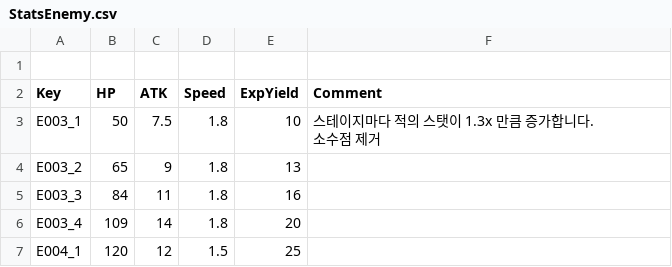
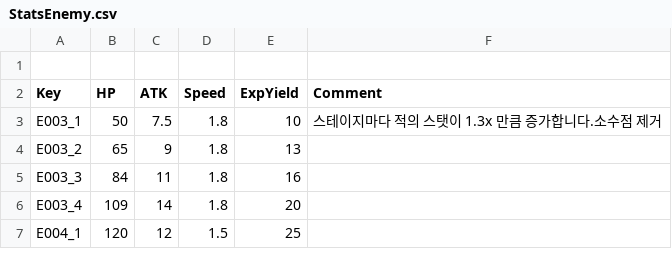
Before and after one commit to ASKAUTU/GAMECON, a CSV file: Assets/Resources/CSV/Enemy/Stats/StatsEnemy.csv, drawn as a sheet; only a part is shown.

```diff
--- a/Assets/Resources/CSV/Enemy/Stats/StatsEnemy.csv
+++ b/Assets/Resources/CSV/Enemy/Stats/StatsEnemy.csv
@@ -2,5 +2,3 @@
 Key,HP,ATK,Speed,ExpYield,Comment
-E003_1,50,7.5,1.8,10,"스테이지마다 적의 스탯이 1.3x 만큼 증가합니다.
-
-소수점 제거"
+E003_1,50,7.5,1.8,10,"스테이지마다 적의 스탯이 1.3x 만큼 증가합니다.소수점 제거"
 E003_2,65,9,1.8,13,
```
Also changed, not shown: 4 other files.
